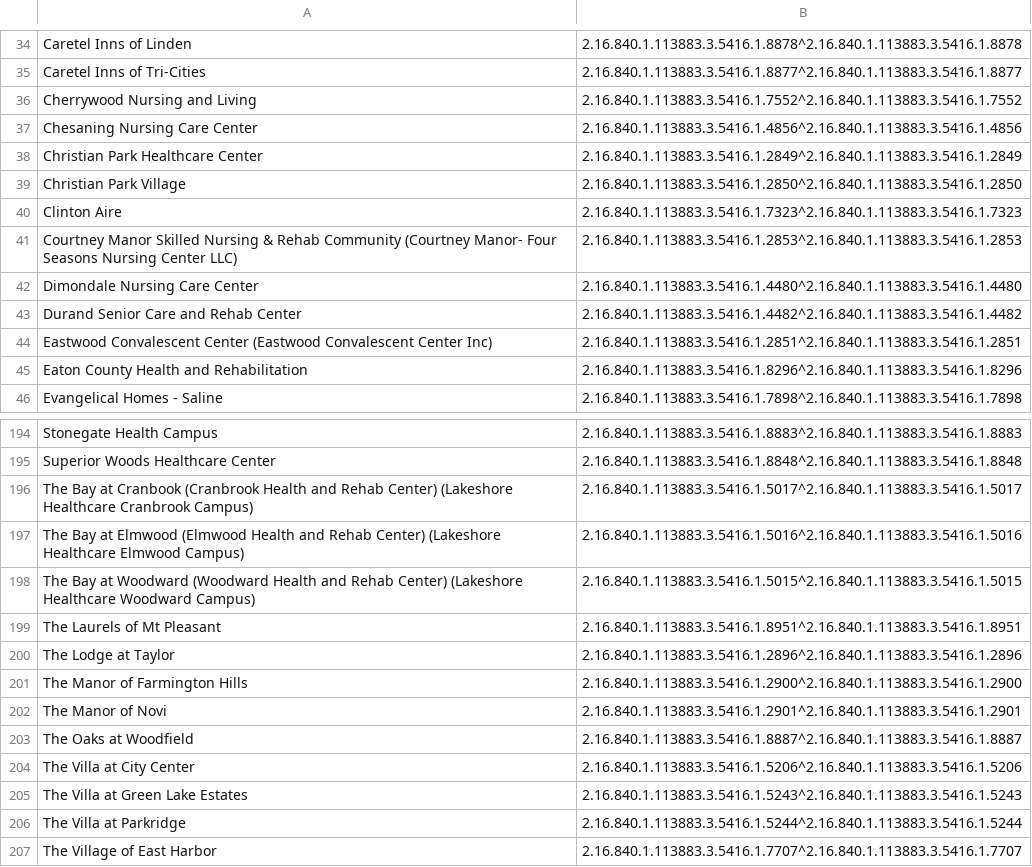
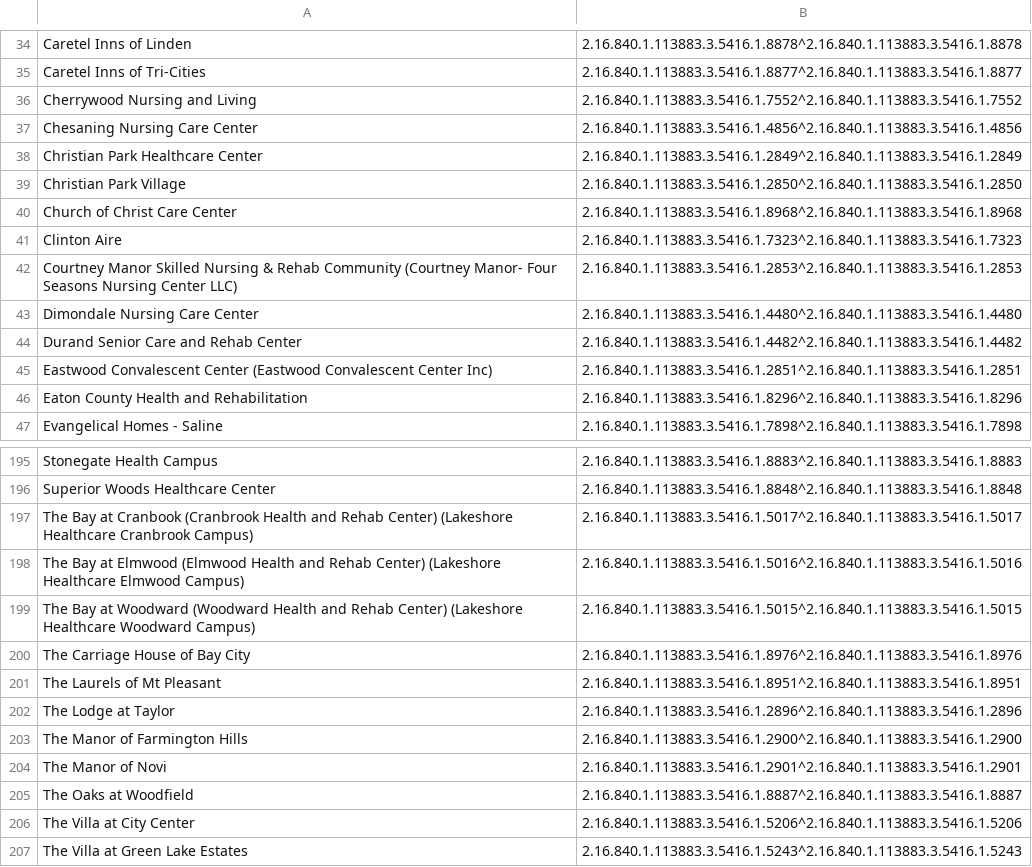
Before and after one commit to informationsoftworks/mihin, a CSV file: oids/snfs.csv, drawn as a sheet; only a part is shown, gaps mark what is left out; the shorter side is filled out with more unchanged rows; the diff names each change by its address in the sheet, - before the commit and + after, or states it on an @@ line.

```diff
--- a/oids/snfs.csv
+++ b/oids/snfs.csv
+row 40: Church of Christ Care Center | 2.16.840.1.113883.3.5416.1.8968^2.16.840.1.113883.3.5416.1.8968
+row 200: The Carriage House of Bay City | 2.16.840.1.113883.3.5416.1.8976^2.16.840.1.113883.3.5416.1.8976
```
Also changed, not shown: oids/hhas.csv, oids/hospitals.csv, 2 other files.
